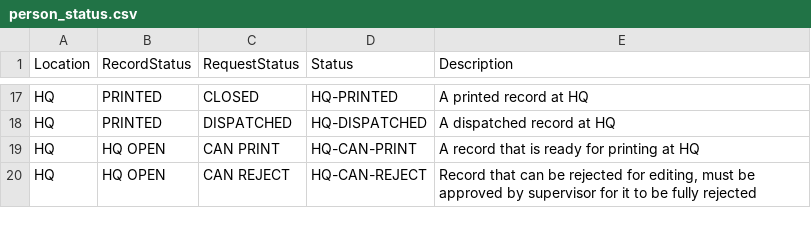
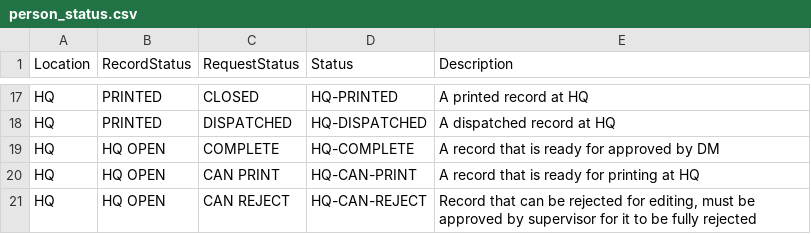
Before and after one commit to HISMalawi/eBRS-HQ-2.0, a CSV file: app/assets/data/person_status.csv, drawn as a sheet; only a part is shown, gaps mark what is left out.

Commit message:
New status DC complete

```diff
--- a/app/assets/data/person_status.csv
+++ b/app/assets/data/person_status.csv
@@ -18,2 +18,3 @@ HQ,PRINTED,CLOSED,HQ-PRINTED,A printed record at HQ
 HQ,PRINTED,DISPATCHED,HQ-DISPATCHED,A dispatched record at HQ
+HQ,HQ OPEN,COMPLETE,HQ-COMPLETE,A record that is ready for approved by DM
 HQ,HQ OPEN,CAN PRINT,HQ-CAN-PRINT,A record that is ready for printing at HQ
```
Also changed, not shown: 5 other files.
